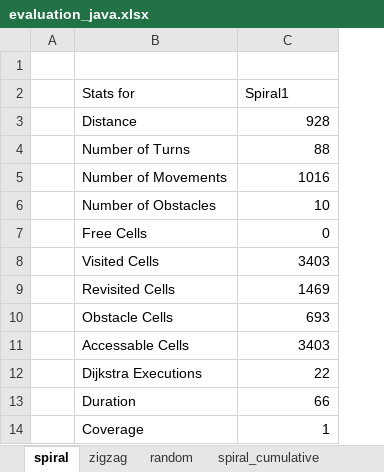
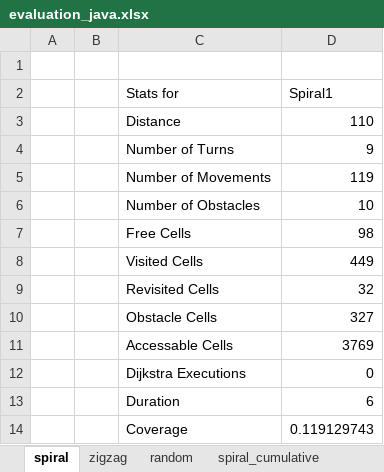
Before and after one commit to l3risch/VacuumCleaner, an Excel workbook: results/evaluation_java.xlsx, sheet spiral, drawn as a sheet; values as stored, in another font and other column widths than the file's, no borders; addresses are those after the commit; the diff names each change by its address in the sheet, - before the commit and + after, or states it on an @@ line.

```diff
--- a/results/evaluation_java.xlsx (sheet spiral)
+++ b/results/evaluation_java.xlsx (sheet spiral)
+column B, empty
-D3 (Spiral1): 928
+D3 (Spiral1): 110
-D4 (Spiral1): 88
+D4 (Spiral1): 9
-D5 (Spiral1): 1016
+D5 (Spiral1): 119
-D7 (Spiral1): 0
+D7 (Spiral1): 98
-D8 (Spiral1): 3403
+D8 (Spiral1): 449
-D9 (Spiral1): 1469
+D9 (Spiral1): 32
-D10 (Spiral1): 693
+D10 (Spiral1): 327
-D11 (Spiral1): 3403
+D11 (Spiral1): 3769
-D12 (Spiral1): 22
+D12 (Spiral1): 0
-D13 (Spiral1): 66
+D13 (Spiral1): 6
-D14 (Spiral1): 1
+D14 (Spiral1): 0.119129743
```
Also changed, not shown: sheet random_cumulative, sheet zigzag_cumulative, sheet spiral_cumulative, sheet zigzag, sheet random, 19 other files.
